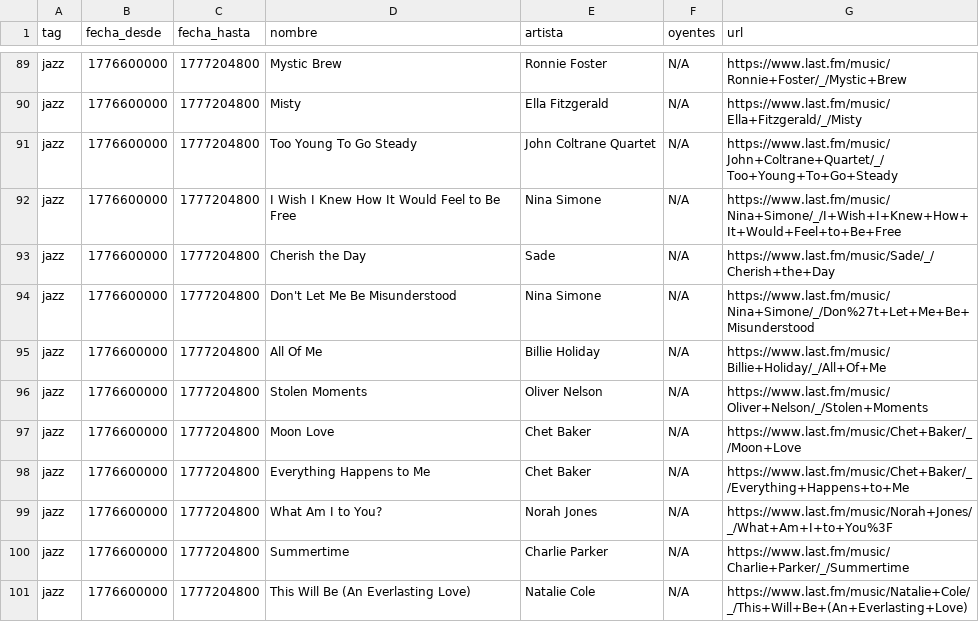
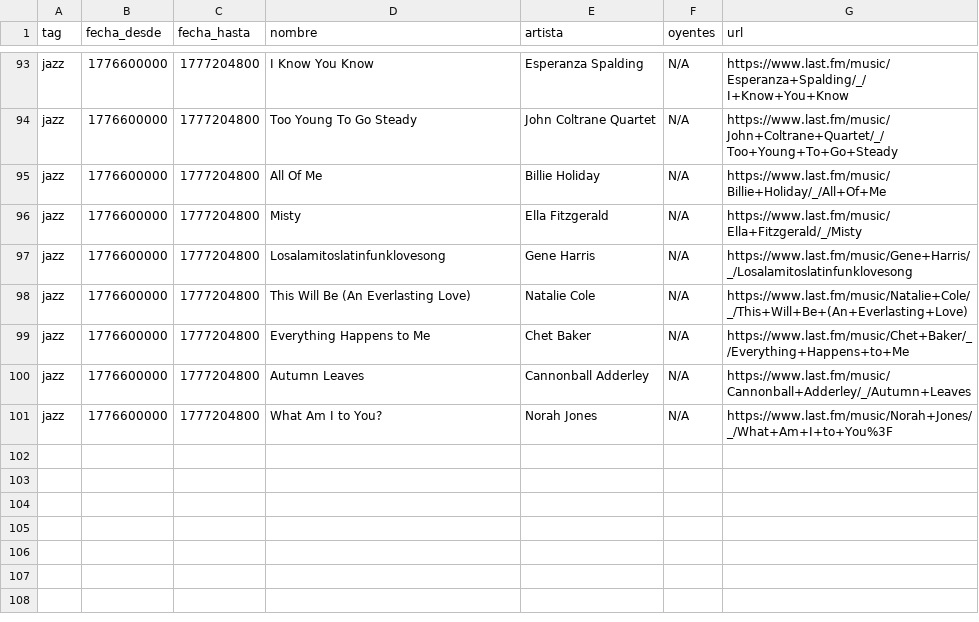
Before and after one commit to Leonidasss07/Bot-Squad, a CSV file: data/clean/canciones_jazz.csv, drawn as a sheet; only a part is shown, gaps mark what is left out; removed rows and columns are numbered as before the commit, all else as after; the diff covers the shown part only; the diff names each change by its address in the sheet, - before the commit and + after, or states it on an @@ line.

```diff
--- a/data/clean/canciones_jazz.csv
+++ b/data/clean/canciones_jazz.csv
-D93 (nombre): Mystic Brew
+D93 (nombre): I Know You Know
-E93 (artista): Ronnie Foster
+E93 (artista): Esperanza Spalding
-G93 (url): https://www.last.fm/music/Ronnie+Foster/_/Mystic+Brew
+G93 (url): https://www.last.fm/music/Esperanza+Spalding/_/I+Know+You+Know
@@ row 91 moved to row 94: jazz @@
@@ row 92 moved to row 86: jazz @@
@@ row 93 moved to row 85: jazz @@
-row 94: jazz | 1776600000 | 1777204800 | Don't Let Me Be Misunderstood | Nina Simone | N/A | https://www.last.fm/music/Nina+Simone/_/Don%27t+Let+Me+Be+Misunderstood
-D97 (nombre): Stolen Moments
+D97 (nombre): Losalamitoslatinfunklovesong
-E97 (artista): Oliver Nelson
+E97 (artista): Gene Harris
-G97 (url): https://www.last.fm/music/Oliver+Nelson/_/Stolen+Moments
+G97 (url): https://www.last.fm/music/Gene+Harris/_/Losalamitoslatinfunklovesong
-D98 (nombre): Moon Love
+D98 (nombre): This Will Be (An Everlasting Love)
-E98 (artista): Chet Baker
+E98 (artista): Natalie Cole
-G98 (url): https://www.last.fm/music/Chet+Baker/_/Moon+Love
+G98 (url): https://www.last.fm/music/Natalie+Cole/_/This+Will+Be+(An+Everlasting+Love)
+row 100: jazz | 1776600000 | 1777204800 | Autumn Leaves | Cannonball Adderley | N/A | https://www.last.fm/music/Cannonball+Adderley/_/Autumn+Leaves
-row 100: jazz | 1776600000 | 1777204800 | Summertime | Charlie Parker | N/A | https://www.last.fm/music/Charlie+Parker/_/Summertime
-row 101: jazz | 1776600000 | 1777204800 | This Will Be (An Everlasting Love) | Natalie Cole | N/A | https://www.last.fm/music/Natalie+Cole/_/This+Will+Be+(An+Everlasting+Love)
```
Also changed, not shown: 2 added rows and 48 moved rows elsewhere in this file, data/clean/canciones_disco.csv, data/clean/canciones_k-pop.csv, 17 other files.
